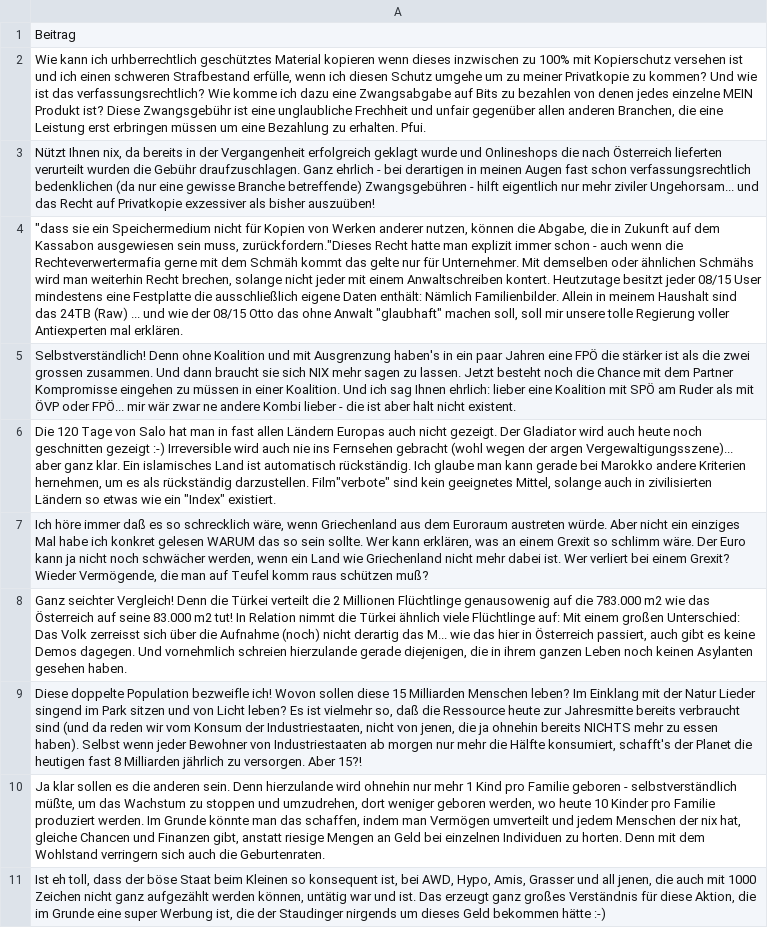
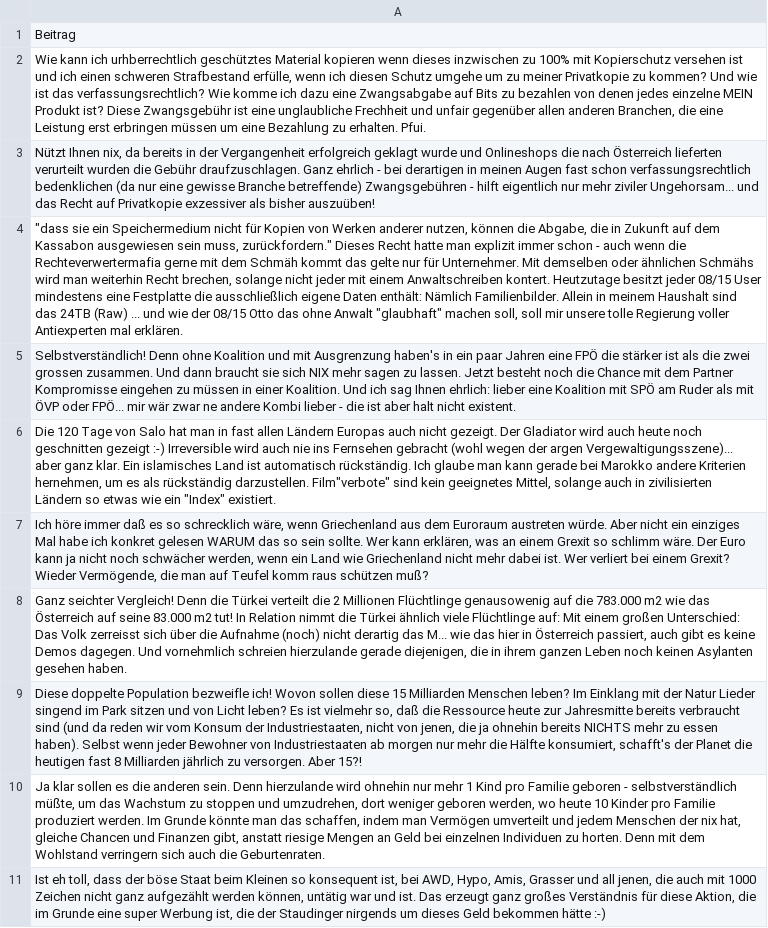
Before and after one commit to diewaldm/ml, a CSV file: data/users/28084_posts.csv, drawn as a sheet; only a part is shown; the diff covers the shown part only; the diff names each change by its address in the sheet, - before the commit and + after, or states it on an @@ line.

```diff
--- a/data/users/28084_posts.csv
+++ b/data/users/28084_posts.csv
-A4: …sein muss, zurückfordern."Dieses Recht hatte…
+A4: …sein muss, zurückfordern." Dieses Recht hatte…
```
Also changed, not shown: 1 added row, 1 removed row and 22 edited cells elsewhere in this file, data/users/12071_posts.csv, data/users/12471_posts.csv, 28 other files.
